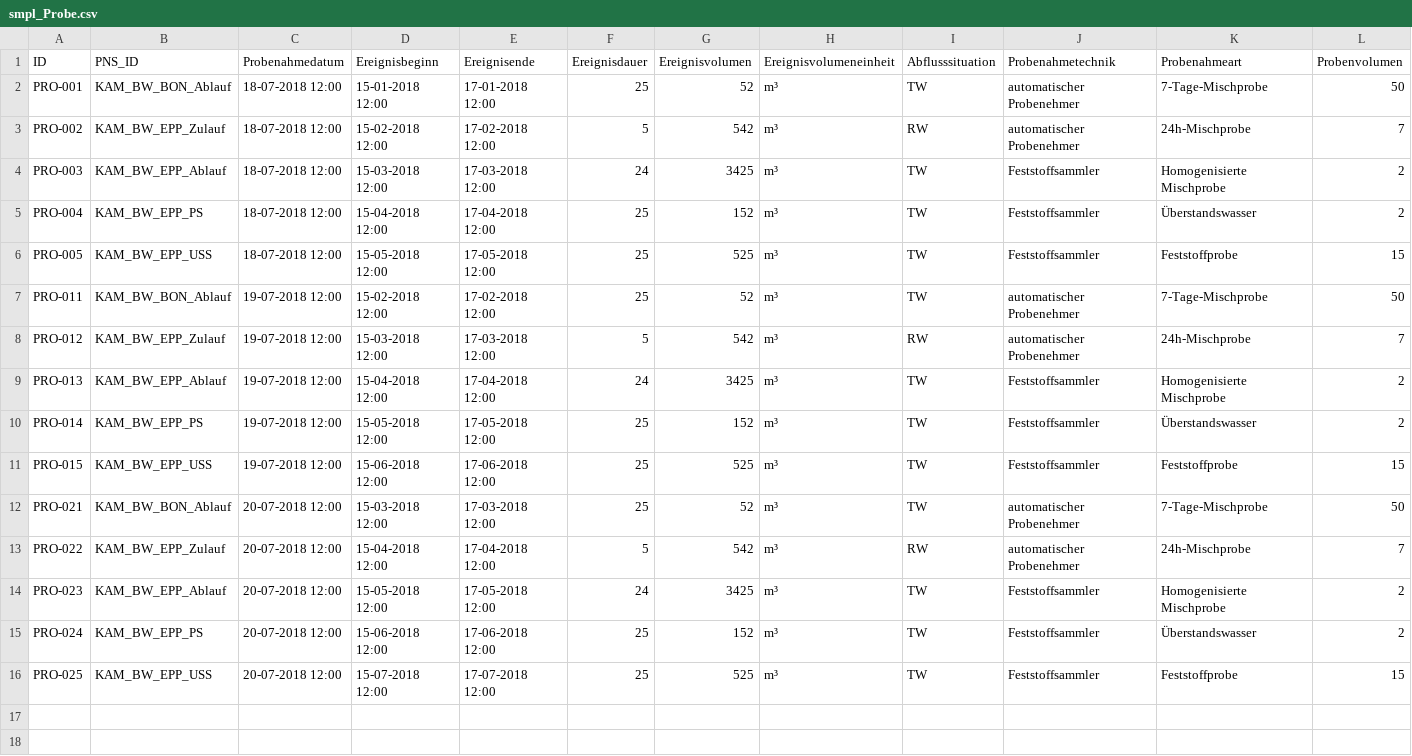
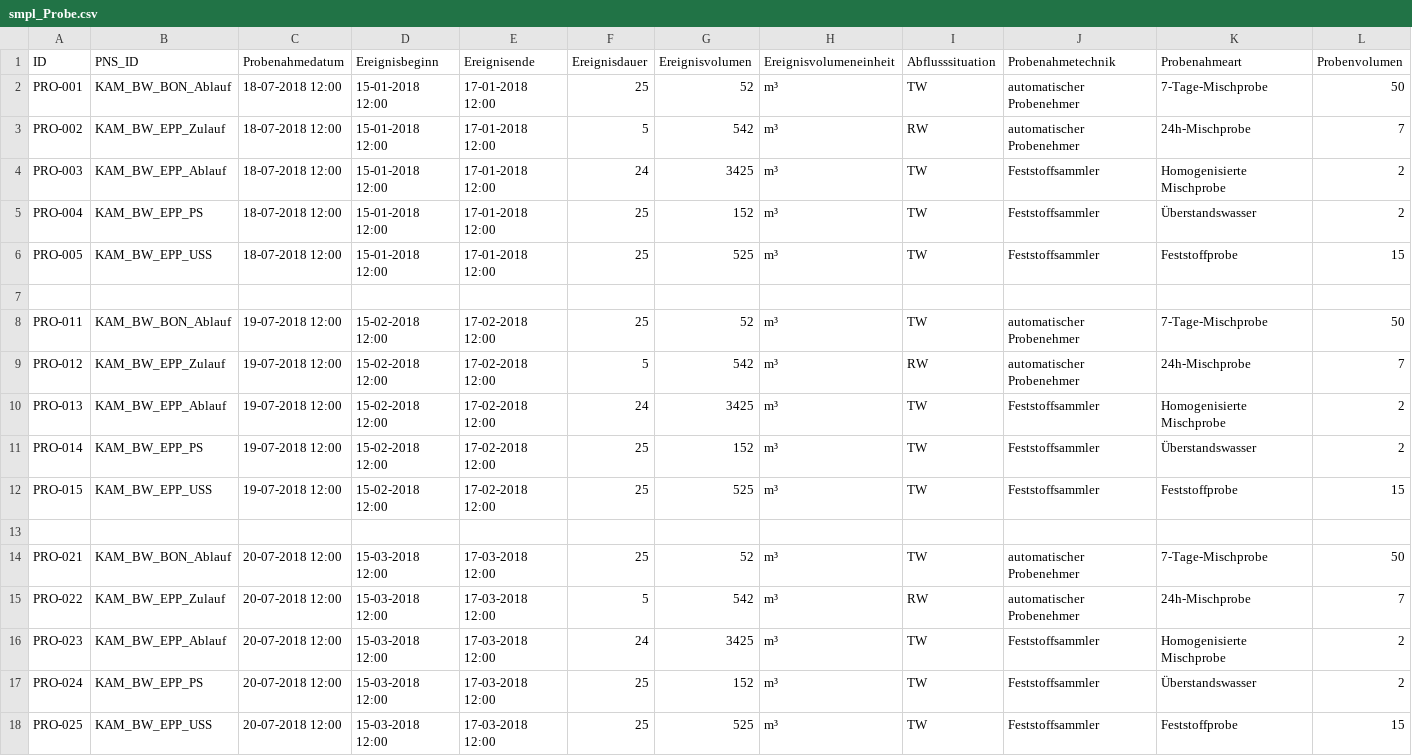
Before and after one commit to 52North/dakamon-r-tools, a CSV file: Daten/smpl_Probe.csv, drawn as a sheet; only a part is shown; addresses are those after the commit; rows hold the shown columns only; the diff names each change by its address in the sheet, - before the commit and + after, or states it on an @@ line.

Commit message:
change times

```diff
--- a/Daten/smpl_Probe.csv
+++ b/Daten/smpl_Probe.csv
-D3 (Ereignisbeginn): 15-02-2018 12:00
+D3 (Ereignisbeginn): 15-01-2018 12:00
-E3 (Ereignisende): 17-02-2018 12:00
+E3 (Ereignisende): 17-01-2018 12:00
-D4 (Ereignisbeginn): 15-03-2018 12:00
+D4 (Ereignisbeginn): 15-01-2018 12:00
-E4 (Ereignisende): 17-03-2018 12:00
+E4 (Ereignisende): 17-01-2018 12:00
-D5 (Ereignisbeginn): 15-04-2018 12:00
+D5 (Ereignisbeginn): 15-01-2018 12:00
-E5 (Ereignisende): 17-04-2018 12:00
+E5 (Ereignisende): 17-01-2018 12:00
-D6 (Ereignisbeginn): 15-05-2018 12:00
+D6 (Ereignisbeginn): 15-01-2018 12:00
-E6 (Ereignisende): 17-05-2018 12:00
+E6 (Ereignisende): 17-01-2018 12:00
+row 7: (empty)
-D9 (Ereignisbeginn): 15-03-2018 12:00
+D9 (Ereignisbeginn): 15-02-2018 12:00
-E9 (Ereignisende): 17-03-2018 12:00
+E9 (Ereignisende): 17-02-2018 12:00
-D10 (Ereignisbeginn): 15-04-2018 12:00
+D10 (Ereignisbeginn): 15-02-2018 12:00
-E10 (Ereignisende): 17-04-2018 12:00
+E10 (Ereignisende): 17-02-2018 12:00
-D11 (Ereignisbeginn): 15-05-2018 12:00
+D11 (Ereignisbeginn): 15-02-2018 12:00
-E11 (Ereignisende): 17-05-2018 12:00
+E11 (Ereignisende): 17-02-2018 12:00
-D12 (Ereignisbeginn): 15-06-2018 12:00
+D12 (Ereignisbeginn): 15-02-2018 12:00
-E12 (Ereignisende): 17-06-2018 12:00
+E12 (Ereignisende): 17-02-2018 12:00
+row 13: (empty)
-D15 (Ereignisbeginn): 15-04-2018 12:00
+D15 (Ereignisbeginn): 15-03-2018 12:00
-E15 (Ereignisende): 17-04-2018 12:00
+E15 (Ereignisende): 17-03-2018 12:00
-D16 (Ereignisbeginn): 15-05-2018 12:00
+D16 (Ereignisbeginn): 15-03-2018 12:00
-E16 (Ereignisende): 17-05-2018 12:00
+E16 (Ereignisende): 17-03-2018 12:00
-D17 (Ereignisbeginn): 15-06-2018 12:00
+D17 (Ereignisbeginn): 15-03-2018 12:00
-E17 (Ereignisende): 17-06-2018 12:00
+E17 (Ereignisende): 17-03-2018 12:00
-D18 (Ereignisbeginn): 15-07-2018 12:00
+D18 (Ereignisbeginn): 15-03-2018 12:00
-E18 (Ereignisende): 17-07-2018 12:00
+E18 (Ereignisende): 17-03-2018 12:00
```
